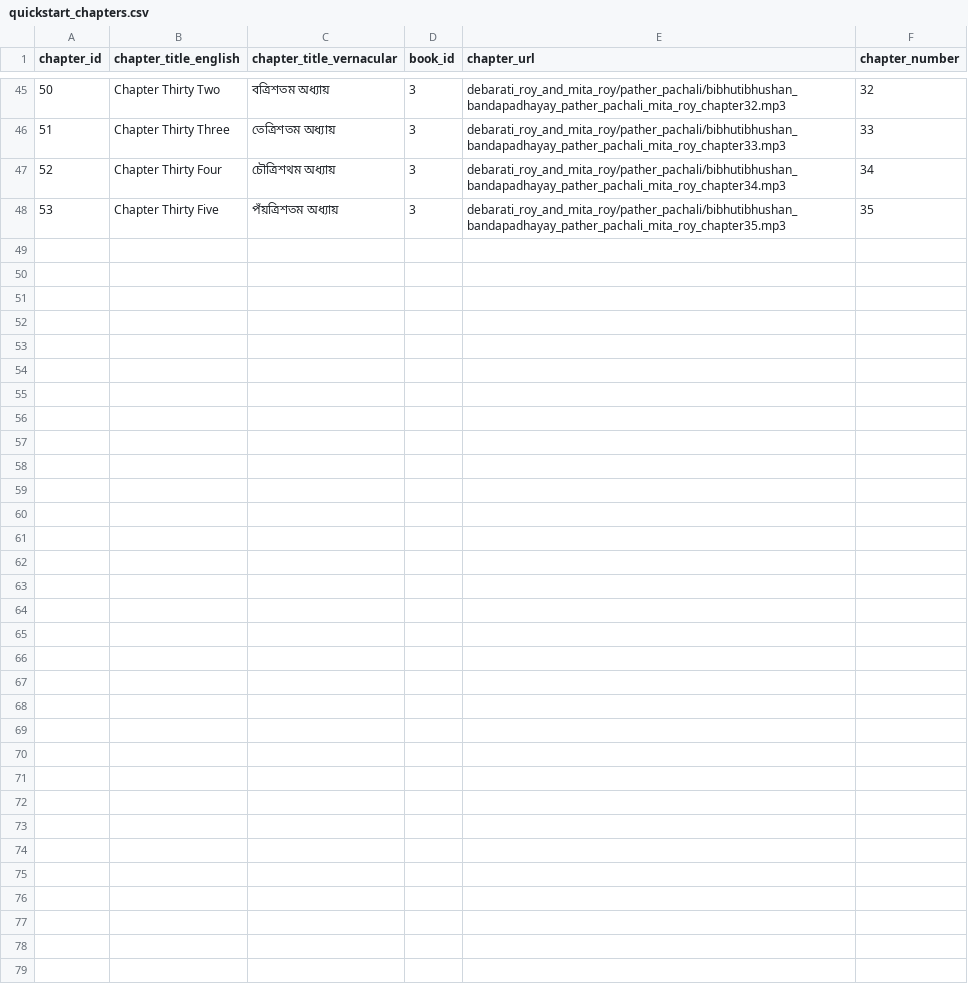
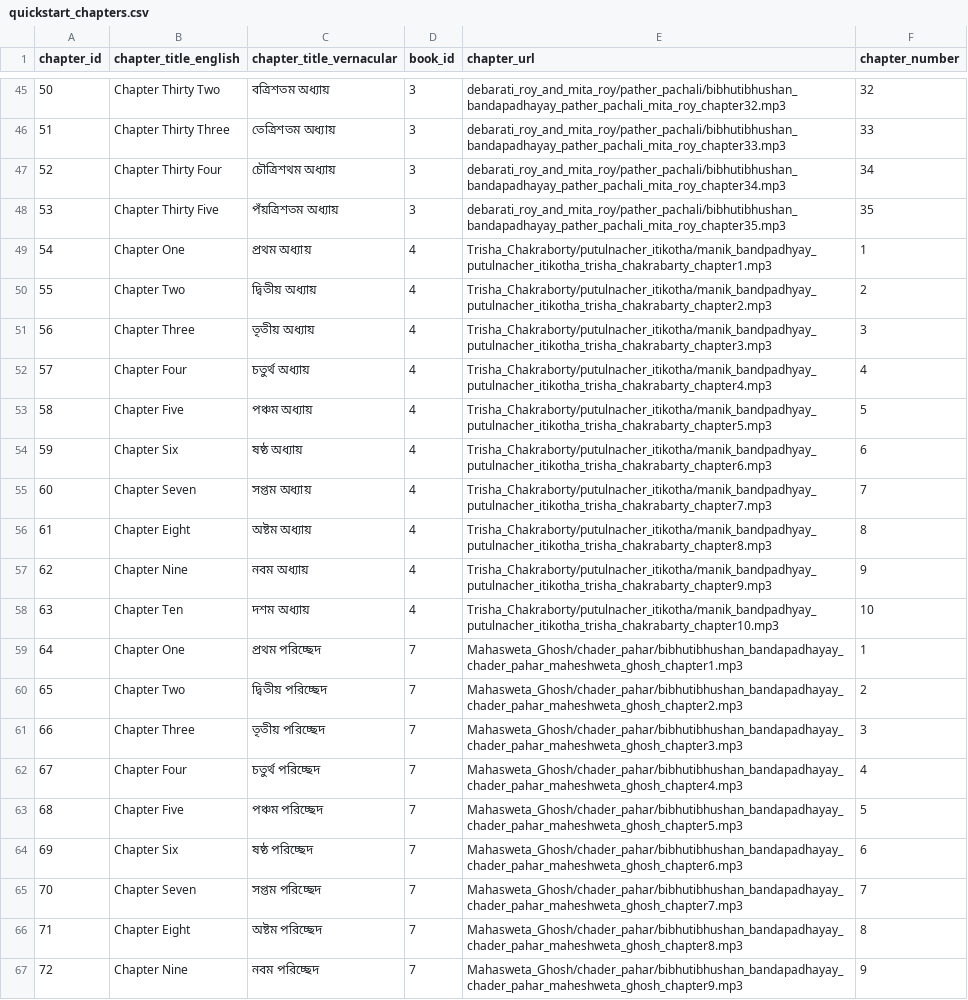
Before and after one commit to indegenious-audio-book/audio-book-app-backend-mvp, a CSV file: data/quickstart_chapters.csv, drawn as a sheet; only a part is shown, gaps mark what is left out; the diff covers the shown part only.

Commit message:
pather pachali chapters

```diff
--- a/data/quickstart_chapters.csv
+++ b/data/quickstart_chapters.csv
@@ -48 +48,20 @@ chapter_id,chapter_title_english,chapter_title_vernacular,book_id,chapter_url,ch
 53,Chapter Thirty Five,পঁয়ত্রিশতম অধ্যায়,3,debarati_roy_and_mita_roy/pather_pachali/bibhutibhushan_bandapadhayay_pather_pachali_mita_roy_chapter35.mp3,35
+54,Chapter One,প্রথম অধ্যায়,4,Trisha_Chakraborty/putulnacher_itikotha/manik_bandpadhyay_putulnacher_itikotha_trisha_chakrabarty_chapter1.mp3,1
+55,Chapter Two,দ্বিতীয় অধ্যায়,4,Trisha_Chakraborty/putulnacher_itikotha/manik_bandpadhyay_putulnacher_itikotha_trisha_chakrabarty_chapter2.mp3,2
+56,Chapter Three,তৃতীয় অধ্যায়,4,Trisha_Chakraborty/putulnacher_itikotha/manik_bandpadhyay_putulnacher_itikotha_trisha_chakrabarty_chapter3.mp3,3
+57,Chapter Four,চতুর্থ অধ্যায়,4,Trisha_Chakraborty/putulnacher_itikotha/manik_bandpadhyay_putulnacher_itikotha_trisha_chakrabarty_chapter4.mp3,4
+58,Chapter Five,পঞ্চম অধ্যায়,4,Trisha_Chakraborty/putulnacher_itikotha/manik_bandpadhyay_putulnacher_itikotha_trisha_chakrabarty_chapter5.mp3,5
+59,Chapter Six,ষষ্ঠ অধ্যায়,4,Trisha_Chakraborty/putulnacher_itikotha/manik_bandpadhyay_putulnacher_itikotha_trisha_chakrabarty_chapter6.mp3,6
+60,Chapter Seven,সপ্তম অধ্যায়,4,Trisha_Chakraborty/putulnacher_itikotha/manik_bandpadhyay_putulnacher_itikotha_trisha_chakrabarty_chapter7.mp3,7
+61,Chapter Eight,অষ্টম অধ্যায়,4,Trisha_Chakraborty/putulnacher_itikotha/manik_bandpadhyay_putulnacher_itikotha_trisha_chakrabarty_chapter8.mp3,8
+62,Chapter Nine,নবম অধ্যায়,4,Trisha_Chakraborty/putulnacher_itikotha/manik_bandpadhyay_putulnacher_itikotha_trisha_chakrabarty_chapter9.mp3,9
+63,Chapter Ten,দশম অধ্যায়,4,Trisha_Chakraborty/putulnacher_itikotha/manik_bandpadhyay_putulnacher_itikotha_trisha_chakrabarty_chapter10.mp3,10
+64,Chapter One,প্রথম পরিচ্ছেদ,7,Mahasweta_Ghosh/chader_pahar/bibhutibhushan_bandapadhayay_chader_pahar_maheshweta_ghosh_chapter1.mp3,1
+65,Chapter Two,দ্বিতীয় পরিচ্ছেদ,7,Mahasweta_Ghosh/chader_pahar/bibhutibhushan_bandapadhayay_chader_pahar_maheshweta_ghosh_chapter2.mp3,2
+66,Chapter Three,তৃতীয় পরিচ্ছেদ,7,Mahasweta_Ghosh/chader_pahar/bibhutibhushan_bandapadhayay_chader_pahar_maheshweta_ghosh_chapter3.mp3,3
+67,Chapter Four,চতুর্থ পরিচ্ছেদ,7,Mahasweta_Ghosh/chader_pahar/bibhutibhushan_bandapadhayay_chader_pahar_maheshweta_ghosh_chapter4.mp3,4
+68,Chapter Five,পঞ্চম পরিচ্ছেদ,7,Mahasweta_Ghosh/chader_pahar/bibhutibhushan_bandapadhayay_chader_pahar_maheshweta_ghosh_chapter5.mp3,5
+69,Chapter Six,ষষ্ঠ পরিচ্ছেদ,7,Mahasweta_Ghosh/chader_pahar/bibhutibhushan_bandapadhayay_chader_pahar_maheshweta_ghosh_chapter6.mp3,6
+70,Chapter Seven,সপ্তম পরিচ্ছেদ,7,Mahasweta_Ghosh/chader_pahar/bibhutibhushan_bandapadhayay_chader_pahar_maheshweta_ghosh_chapter7.mp3,7
+71,Chapter Eight,অষ্টম পরিচ্ছেদ,7,Mahasweta_Ghosh/chader_pahar/bibhutibhushan_bandapadhayay_chader_pahar_maheshweta_ghosh_chapter8.mp3,8
+72,Chapter Nine,নবম পরিচ্ছেদ,7,Mahasweta_Ghosh/chader_pahar/bibhutibhushan_bandapadhayay_chader_pahar_maheshweta_ghosh_chapter9.mp3,9
```
Also changed, not shown: 35 added rows elsewhere in this file, data/quickstart_books.csv.
